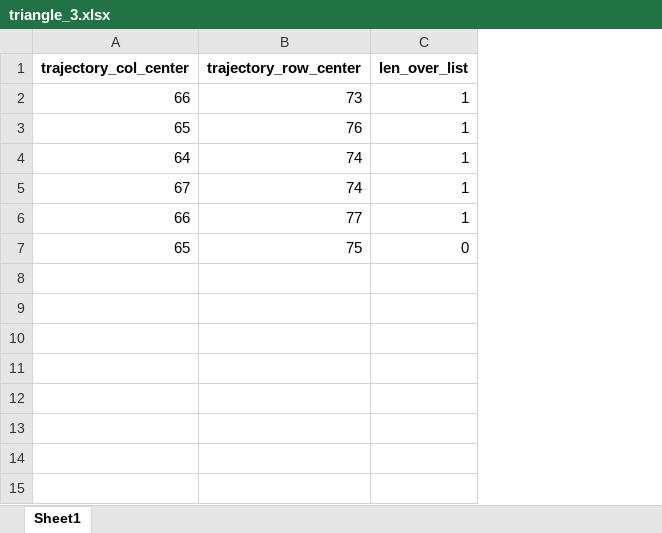
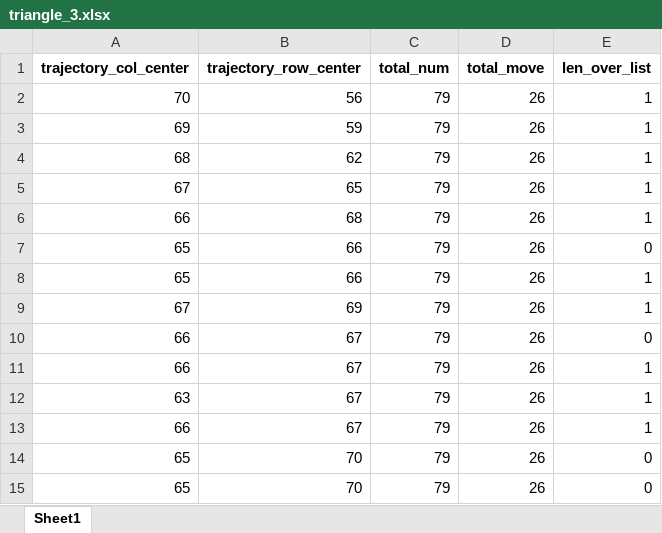
Before and after one commit to ryu1026/simlate_0317, an Excel workbook: triangle_3.xlsx, sheet Sheet1, drawn as a sheet; values as stored, in another font and other column widths than the file's, no borders; removed rows and columns are numbered as before the commit, all else as after; the diff names each change by its address in the sheet, - before the commit and + after, or states it on an @@ line.

```diff
--- a/triangle_3.xlsx (sheet Sheet1)
+++ b/triangle_3.xlsx (sheet Sheet1)
+column C (total_num), row 6: 79; rows 8-9: 79 | 79; row 11: 79; row 14: 79
+column D (total_move), row 6: 26; rows 8-9: 26 | 26; row 11: 26; row 14: 26
+row 2: 70 | 56 | 79 | 26 | 1
+row 3: 69 | 59 | 79 | 26 | 1
+row 4: 68 | 62 | 79 | 26 | 1
+row 5: 67 | 65 | 79 | 26 | 1
-B6 (trajectory_row_center): 73
+B6 (trajectory_row_center): 68
+row 7: 65 | 66 | 79 | 26 | 0
-B8 (trajectory_row_center): 76
+B8 (trajectory_row_center): 66
-row 4: 64 | 74 | 1
-B9 (trajectory_row_center): 74
+B9 (trajectory_row_center): 69
+row 10: 66 | 67 | 79 | 26 | 0
-B11 (trajectory_row_center): 77
+B11 (trajectory_row_center): 67
+row 12: 63 | 67 | 79 | 26 | 1
+row 13: 66 | 67 | 79 | 26 | 1
-B14 (trajectory_row_center): 75
+B14 (trajectory_row_center): 70
+row 15: 65 | 70 | 79 | 26 | 0
```
Also changed, not shown: random_walk_1.xlsx, random_walk_2.xlsx, 9 other files.
